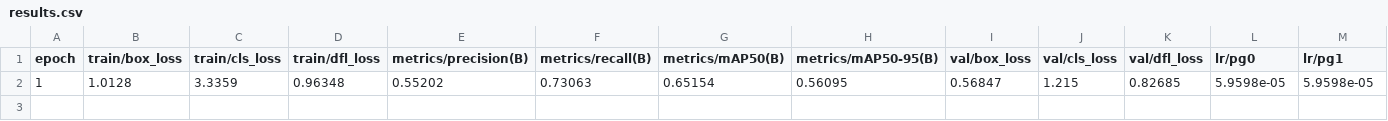
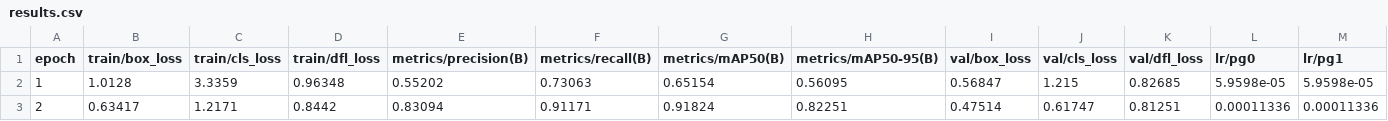
Before and after one commit to enzoevn/yolov8_projects, a CSV file: playing_cards/runs/detect/yolov8s_20/results.csv, drawn as a sheet; only a part is shown; rows hold the shown columns only; the diff names each change by its address in the sheet, - before the commit and + after, or states it on an @@ line.

```diff
--- a/playing_cards/runs/detect/yolov8s_20/results.csv
+++ b/playing_cards/runs/detect/yolov8s_20/results.csv
+row 3: 2 | 0.63417 | 1.2171 | 0.8442 | 0.83094 | 0.91171 | 0.91824 | 0.82251 | 0.47514 | 0.61747 | 0.81251 | 0.00011336 | 0.00011336
```
Also changed, not shown: 29 other files.
